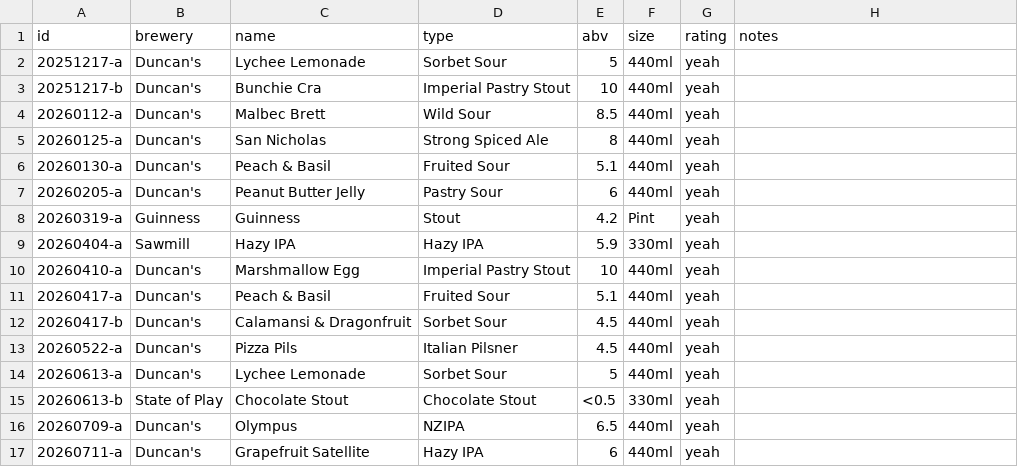
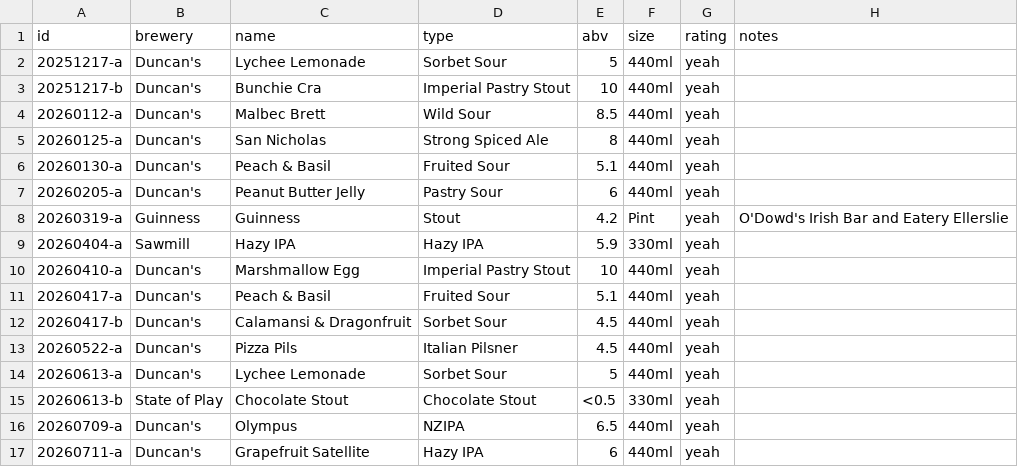
Before and after one commit to nmoorenz/beer-site, a CSV file: beers.csv, drawn as a sheet.

Commit message:
Lightbox: show notes above the metadata row

```diff
--- a/beers.csv
+++ b/beers.csv
@@ -7,3 +7,3 @@ id,brewery,name,type,abv,size,rating,notes
 20260205-a,Duncan's,Peanut Butter Jelly,Pastry Sour,6,440ml,yeah,
-20260319-a,Guinness,Guinness,Stout,4.2,Pint,yeah,
+20260319-a,Guinness,Guinness,Stout,4.2,Pint,yeah,O'Dowd's Irish Bar and Eatery Ellerslie
 20260404-a,Sawmill,Hazy IPA,Hazy IPA,5.9,330ml,yeah,
```
Also changed, not shown: 1 other file.
